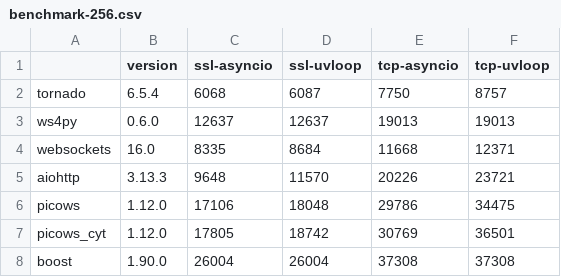
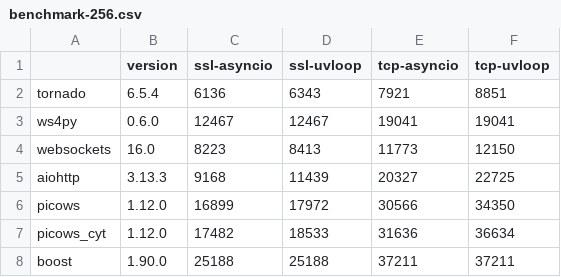
Before and after one commit to tarasko/websocket-benchmark, a CSV file: results/benchmark-256.csv, drawn as a sheet.

```diff
--- a/results/benchmark-256.csv
+++ b/results/benchmark-256.csv
@@ -1,8 +1,8 @@
 ,version,ssl-asyncio,ssl-uvloop,tcp-asyncio,tcp-uvloop
-tornado,6.5.4,6068,6087,7750,8757
-ws4py,0.6.0,12637,12637,19013,19013
-websockets,16.0,8335,8684,11668,12371
-aiohttp,3.13.3,9648,11570,20226,23721
-picows,1.12.0,17106,18048,29786,34475
-picows_cyt,1.12.0,17805,18742,30769,36501
-boost,1.90.0,26004,26004,37308,37308
+tornado,6.5.4,6136,6343,7921,8851
+ws4py,0.6.0,12467,12467,19041,19041
+websockets,16.0,8223,8413,11773,12150
+aiohttp,3.13.3,9168,11439,20327,22725
+picows,1.12.0,16899,17972,30566,34350
+picows_cyt,1.12.0,17482,18533,31636,36634
+boost,1.90.0,25188,25188,37211,37211
```
Also changed, not shown: results/benchmark-100000.csv, results/benchmark-8192.csv, 3 other files.
